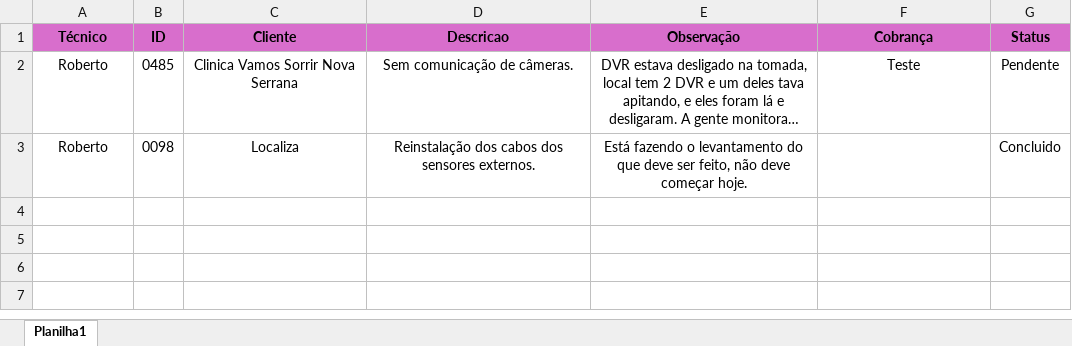
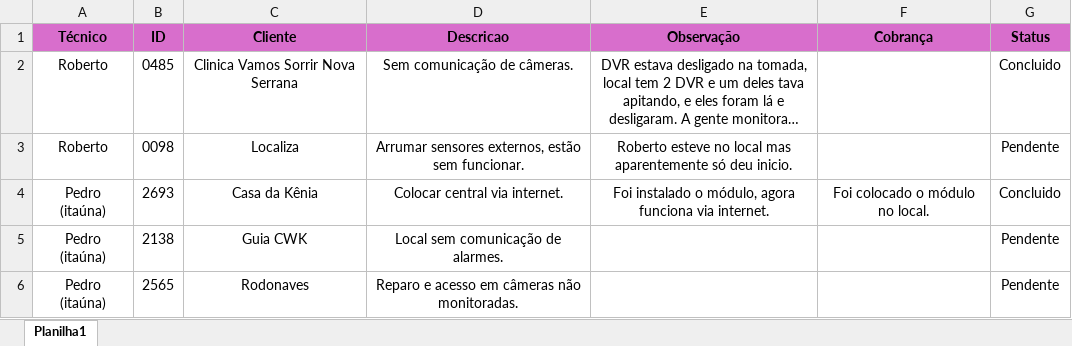
Before and after one commit to pedrohcarvalho201-spec/painel-agenda-tecnica, an Excel workbook: agenda.xlsx, sheet Planilha1, drawn as a sheet; long unchanged cells end in …; values as stored, in another font and other column widths than the file's, no borders; the diff names each change by its address in the sheet, - before the commit and + after, or states it on an @@ line.

Commit message:
Atualizacao rapida de agenda as 18:13:34,71

```diff
--- a/agenda.xlsx (sheet Planilha1)
+++ b/agenda.xlsx (sheet Planilha1)
-F2 (Cobrança): Teste
+F2 (Cobrança): (empty)
-G2 (Status): Pendente
+G2 (Status): Concluido
-D3 (Descricao): Reinstalação dos cabos dos sensores externos.
+D3 (Descricao): Arrumar sensores externos, estão sem funcionar.
-E3 (Observação): Está fazendo o levantamento do que deve ser feito, não deve começar hoje.
+E3 (Observação): Roberto esteve no local mas aparentemente só deu inicio.
-G3 (Status): Concluido
+G3 (Status): Pendente
+row 4: Pedro (itaúna) | 2693 | Casa da Kênia | Colocar central via internet. | Foi instalado o módulo, agora funciona via internet. | Foi colocado o módulo no local. | Concluido
+row 5: Pedro (itaúna) | 2138 | Guia CWK | Local sem comunicação de alarmes. |  |  | Pendente
+row 6: Pedro (itaúna) | 2565 | Rodonaves | Reparo e acesso em câmeras não monitoradas. |  |  | Pendente
```
Also changed, not shown: 1 other file.
